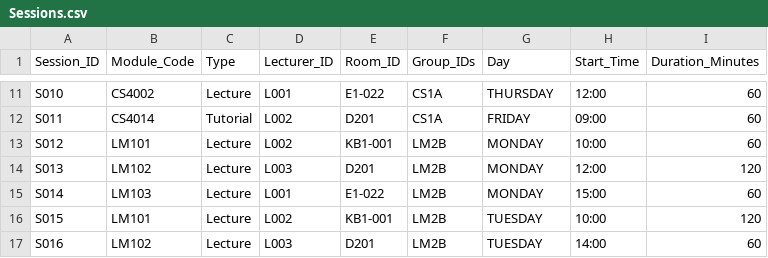
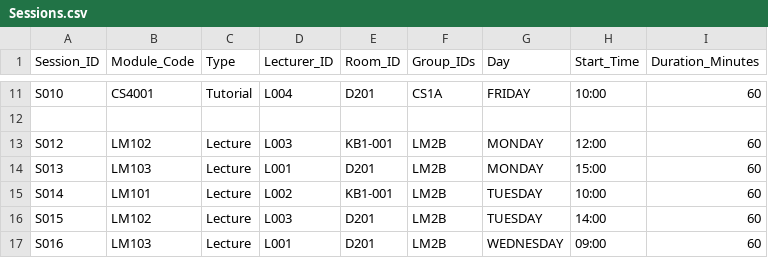
Before and after one commit to elimorris854/-timetable, a CSV file: src/Resources/Sessions.csv, drawn as a sheet; only a part is shown, gaps mark what is left out; the diff covers the shown part only; the diff names each change by its address in the sheet, - before the commit and + after, or states it on an @@ line.

```diff
--- a/src/Resources/Sessions.csv
+++ b/src/Resources/Sessions.csv
-B11 (Module_Code): CS4002
+B11 (Module_Code): CS4001
-C11 (Type): Lecture
+C11 (Type): Tutorial
-D11 (Lecturer_ID): L001
+D11 (Lecturer_ID): L004
-E11 (Room_ID): E1-022
+E11 (Room_ID): D201
-G11 (Day): THURSDAY
+G11 (Day): FRIDAY
-H11 (Start_Time): 12:00
+H11 (Start_Time): 10:00
-row 12: S011 | CS4014 | Tutorial | L002 | D201 | CS1A | FRIDAY | 09:00 | 60
+row 12: (empty)
-B13 (Module_Code): LM101
+B13 (Module_Code): LM102
-D13 (Lecturer_ID): L002
+D13 (Lecturer_ID): L003
-H13 (Start_Time): 10:00
+H13 (Start_Time): 12:00
-B14 (Module_Code): LM102
+B14 (Module_Code): LM103
-D14 (Lecturer_ID): L003
+D14 (Lecturer_ID): L001
-H14 (Start_Time): 12:00
+H14 (Start_Time): 15:00
-I14 (Duration_Minutes): 120
+I14 (Duration_Minutes): 60
-B15 (Module_Code): LM103
+B15 (Module_Code): LM101
-D15 (Lecturer_ID): L001
+D15 (Lecturer_ID): L002
-E15 (Room_ID): E1-022
+E15 (Room_ID): KB1-001
-G15 (Day): MONDAY
+G15 (Day): TUESDAY
-H15 (Start_Time): 15:00
+H15 (Start_Time): 10:00
-B16 (Module_Code): LM101
+B16 (Module_Code): LM102
-D16 (Lecturer_ID): L002
+D16 (Lecturer_ID): L003
-E16 (Room_ID): KB1-001
+E16 (Room_ID): D201
-H16 (Start_Time): 10:00
+H16 (Start_Time): 14:00
-I16 (Duration_Minutes): 120
+I16 (Duration_Minutes): 60
-B17 (Module_Code): LM102
+B17 (Module_Code): LM103
-D17 (Lecturer_ID): L003
+D17 (Lecturer_ID): L001
-G17 (Day): TUESDAY
+G17 (Day): WEDNESDAY
-H17 (Start_Time): 14:00
+H17 (Start_Time): 09:00
```
Also changed, not shown: 1 added row and 136 edited cells elsewhere in this file.
